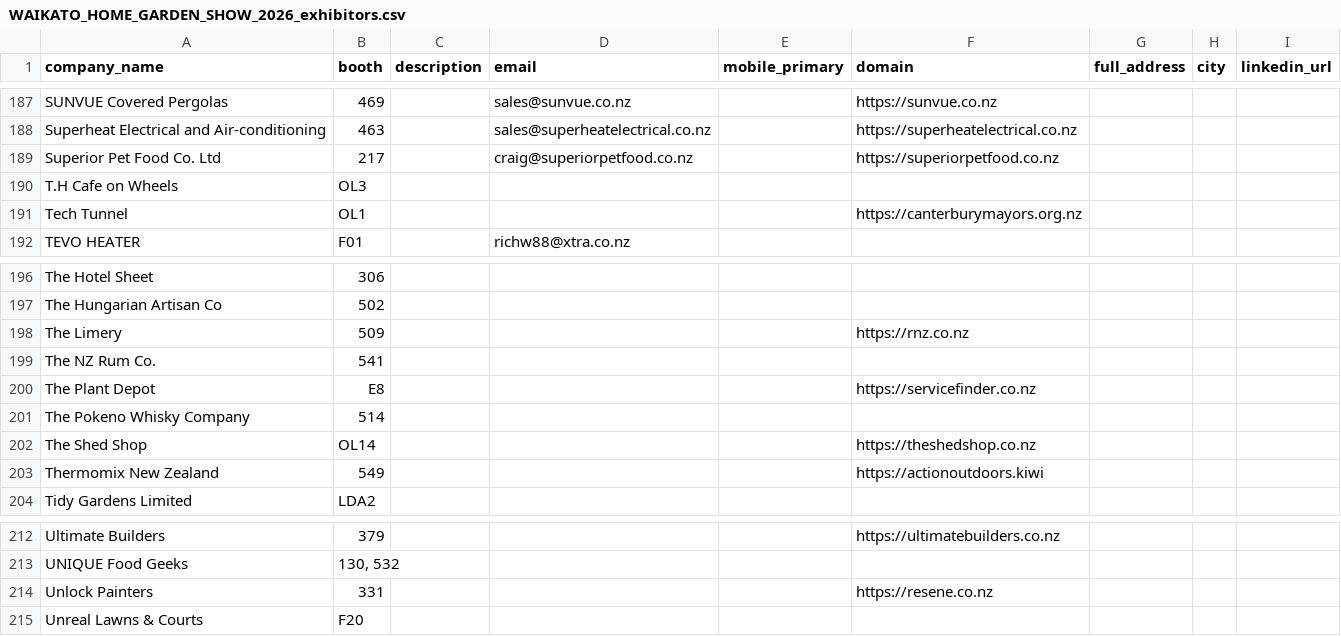
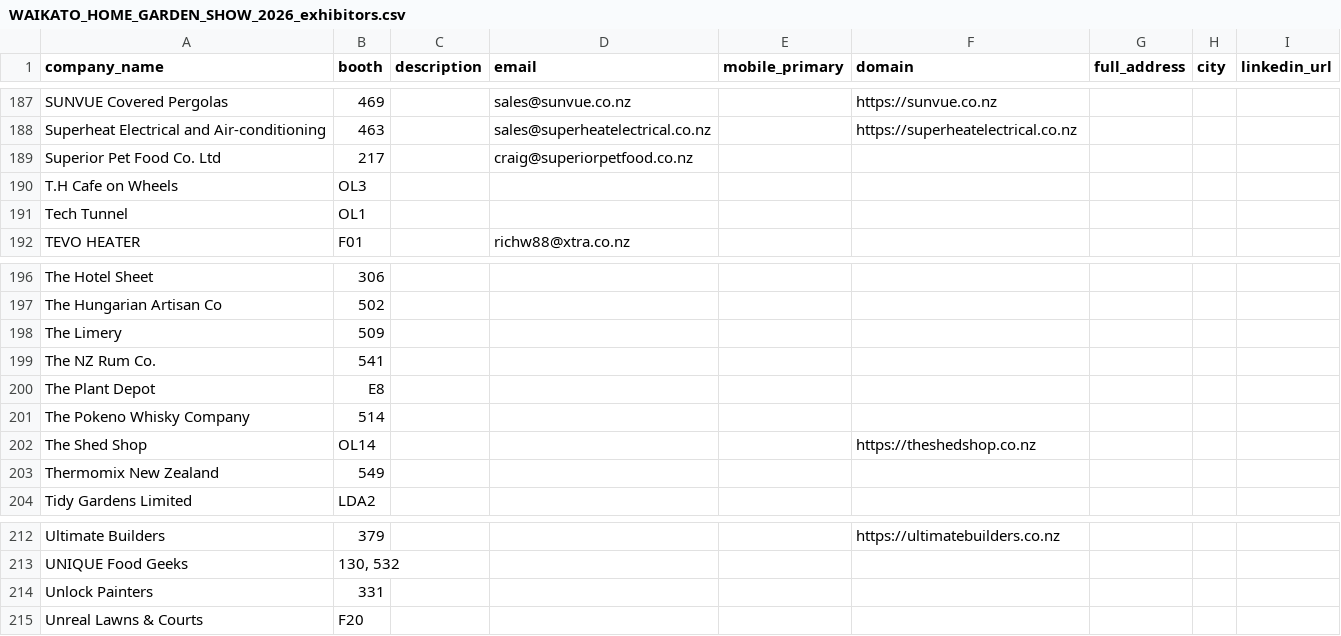
Before and after one commit to tamilselvan-rgb/scrapping, a CSV file: WAIKATO HOME & GARDEN SHOW 2026/output/WAIKATO_HOME_GARDEN_SHOW_2026_exhibitors.csv, drawn as a sheet; only a part is shown, gaps mark what is left out; the diff covers the shown part only.

```diff
--- a/WAIKATO HOME & GARDEN SHOW 2026/output/WAIKATO_HOME_GARDEN_SHOW_2026_exhibitors.csv
+++ b/WAIKATO HOME & GARDEN SHOW 2026/output/WAIKATO_HOME_GARDEN_SHOW_2026_exhibitors.csv
@@ -188,5 +188,5 @@ SUNVUE Covered Pergolas,469,,sales@sunvue.co.nz,,https://sunvue.co.nz,,,
 Superheat Electrical and Air-conditioning,463,,sales@superheatelectrical.co.nz,,https://superheatelectrical.co.nz,,,
-Superior Pet Food Co. Ltd,217,,craig@superiorpetfood.co.nz,,https://superiorpetfood.co.nz,,,
+Superior Pet Food Co. Ltd,217,,craig@superiorpetfood.co.nz,,,,,
 T.H Cafe on Wheels,OL3,,,,,,,
-Tech Tunnel,OL1,,,,https://canterburymayors.org.nz,,,
+Tech Tunnel,OL1,,,,,,,
 TEVO HEATER,F01,,richw88@xtra.co.nz,,,,,
@@ -197,8 +197,8 @@ The Hotel Sheet,306,,,,,,,
 The Hungarian Artisan Co,502,,,,,,,
-The Limery,509,,,,https://rnz.co.nz,,,
+The Limery,509,,,,,,,
 The NZ Rum Co.,541,,,,,,,
-The Plant Depot,E8,,,,https://servicefinder.co.nz,,,
+The Plant Depot,E8,,,,,,,
 The Pokeno Whisky Company,514,,,,,,,
 The Shed Shop,OL14,,,,https://theshedshop.co.nz,,,
-Thermomix New Zealand,549,,,,https://actionoutdoors.kiwi,,,
+Thermomix New Zealand,549,,,,,,,
 Tidy Gardens Limited,LDA2,,,,,,,
@@ -213,3 +213,3 @@ Ultimate Builders,379,,,,https://ultimatebuilders.co.nz,,,
 UNIQUE Food Geeks,"130, 532",,,,,,,
-Unlock Painters,331,,,,https://resene.co.nz,,,
+Unlock Painters,331,,,,,,,
 Unreal Lawns & Courts,F20,,,,,,,
```
Also changed, not shown: 22 edited cells elsewhere in this file.
